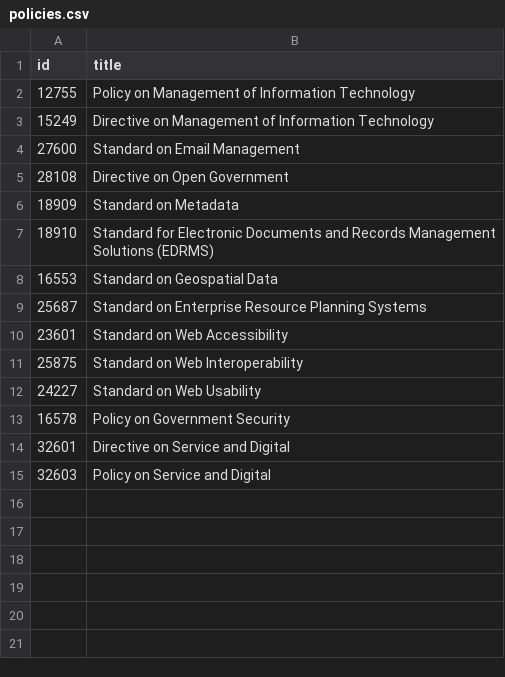
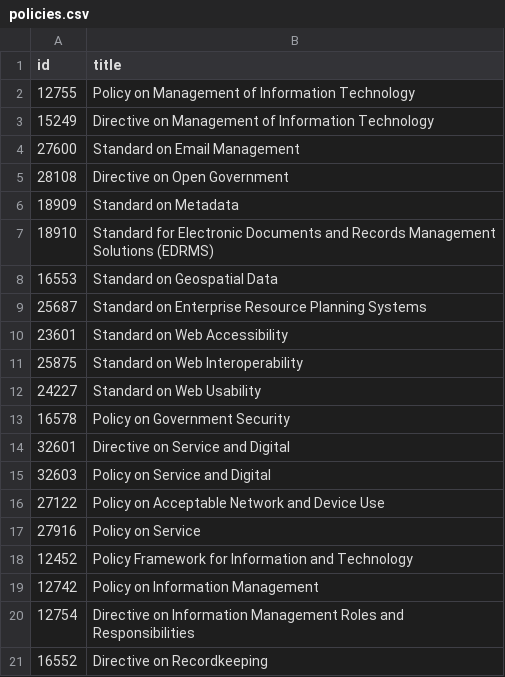
Before and after one commit to lchski/requirement-responsibility-labeller, a CSV file: data/policies.csv, drawn as a sheet; the diff names each change by its address in the sheet, - before the commit and + after, or states it on an @@ line.

Commit message:
some more policies

```diff
--- a/data/policies.csv
+++ b/data/policies.csv
+row 16: 27122 | Policy on Acceptable Network and Device Use
+row 17: 27916 | Policy on Service
+row 18: 12452 | Policy Framework for Information and Technology
+row 19: 12742 | Policy on Information Management
+row 20: 12754 | Directive on Information Management Roles and Responsibilities
+row 21: 16552 | Directive on Recordkeeping
```
